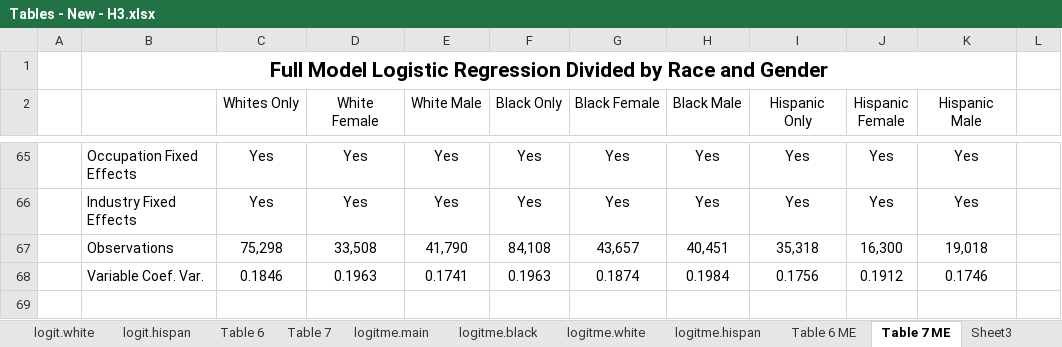
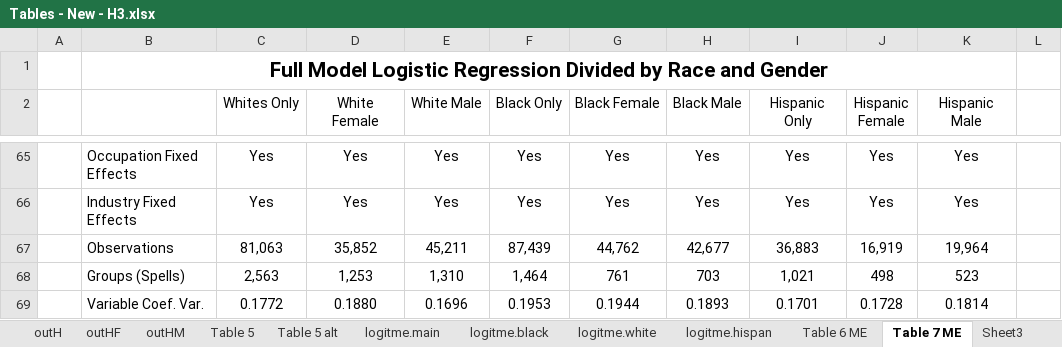
Before and after one commit to jrgroves/Obesity_Redo, an Excel workbook: Analysis/Paper/Tables - New - H3.xlsx, sheet Table 7 ME, drawn as a sheet; only a part is shown, gaps mark what is left out; values as stored, in another font and other column widths than the file's, no borders; removed rows and columns are numbered as before the commit, all else as after; the diff names each change by its address in the sheet, - before the commit and + after, or states it on an @@ line.

```diff
--- a/Analysis/Paper/Tables - New - H3.xlsx (sheet Table 7 ME)
+++ b/Analysis/Paper/Tables - New - H3.xlsx (sheet Table 7 ME)
-sheet tab: logit.white
-sheet tab: logit.hispan
-sheet tab: Table 6
-sheet tab: Table 7
-row 67:  | Observations | 75,298 | 33,508 | 41,790 | 84,108 | 43,657 | 40,451 | 35,318 | 16,300 | 19,018
-row 68:  | Variable Coef. Var. | 0.1846 | 0.1963 | 0.1741 | 0.1963 | 0.1874 | 0.1984 | 0.1756 | 0.1912 | 0.1746
+row 67:  | Observations | 81,063 | 35,852 | 45,211 | 87,439 | 44,762 | 42,677 | 36,883 | 16,919 | 19,964
+row 68:  | Groups (Spells) | 2,563 | 1,253 | 1,310 | 1,464 | 761 | 703 | 1,021 | 498 | 523
+row 69:  | Variable Coef. Var. | 0.1772 | 0.1880 | 0.1696 | 0.1953 | 0.1944 | 0.1893 | 0.1701 | 0.1728 | 0.1814
```
Also changed, not shown: sheet mod2, sheet Table 4, sheet Table3, sheet Table 6 ME, sheet outHF, sheet mod2.fr, 4 more sheets, other sheet tabs, formulas that keep their value, 2 other files.
